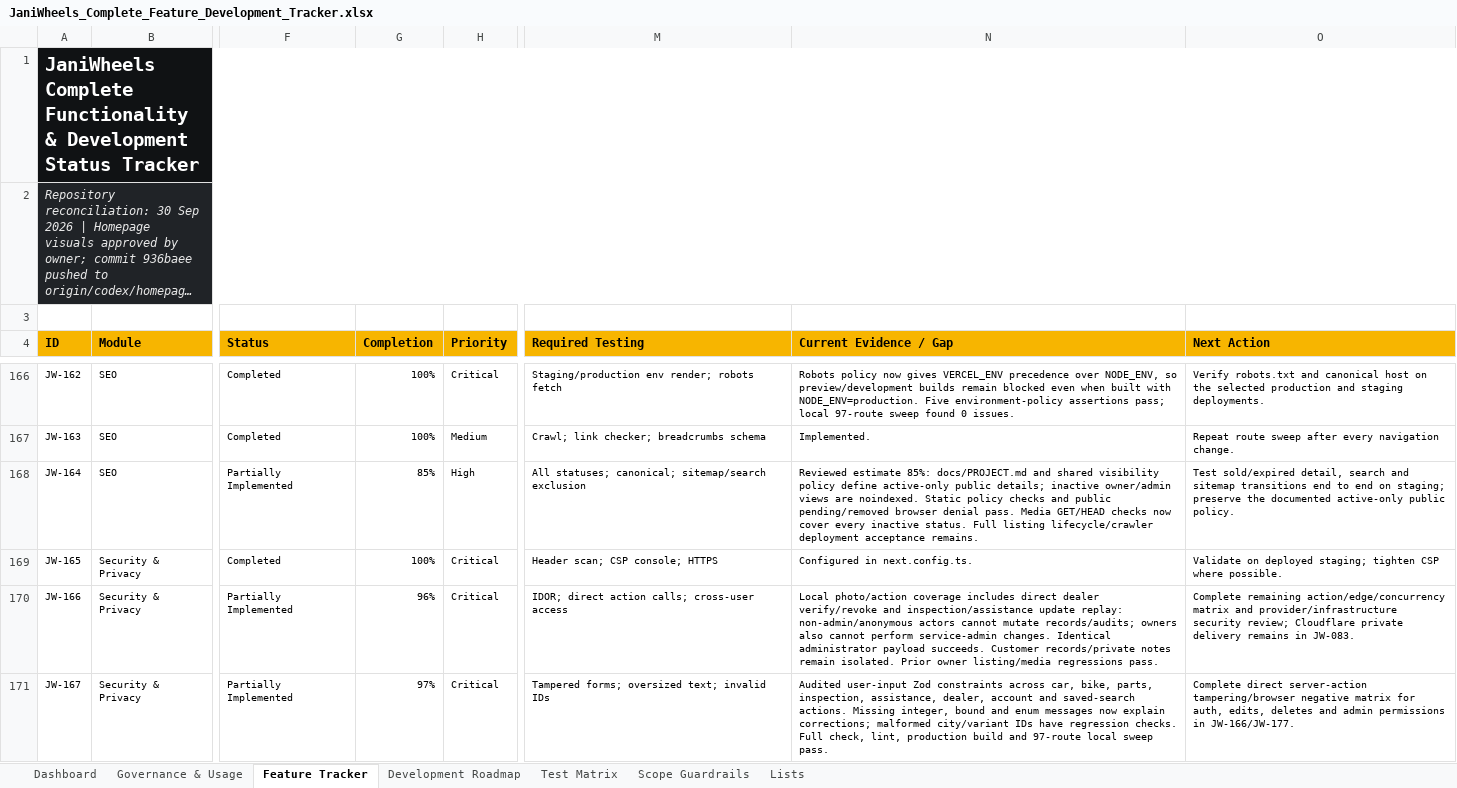
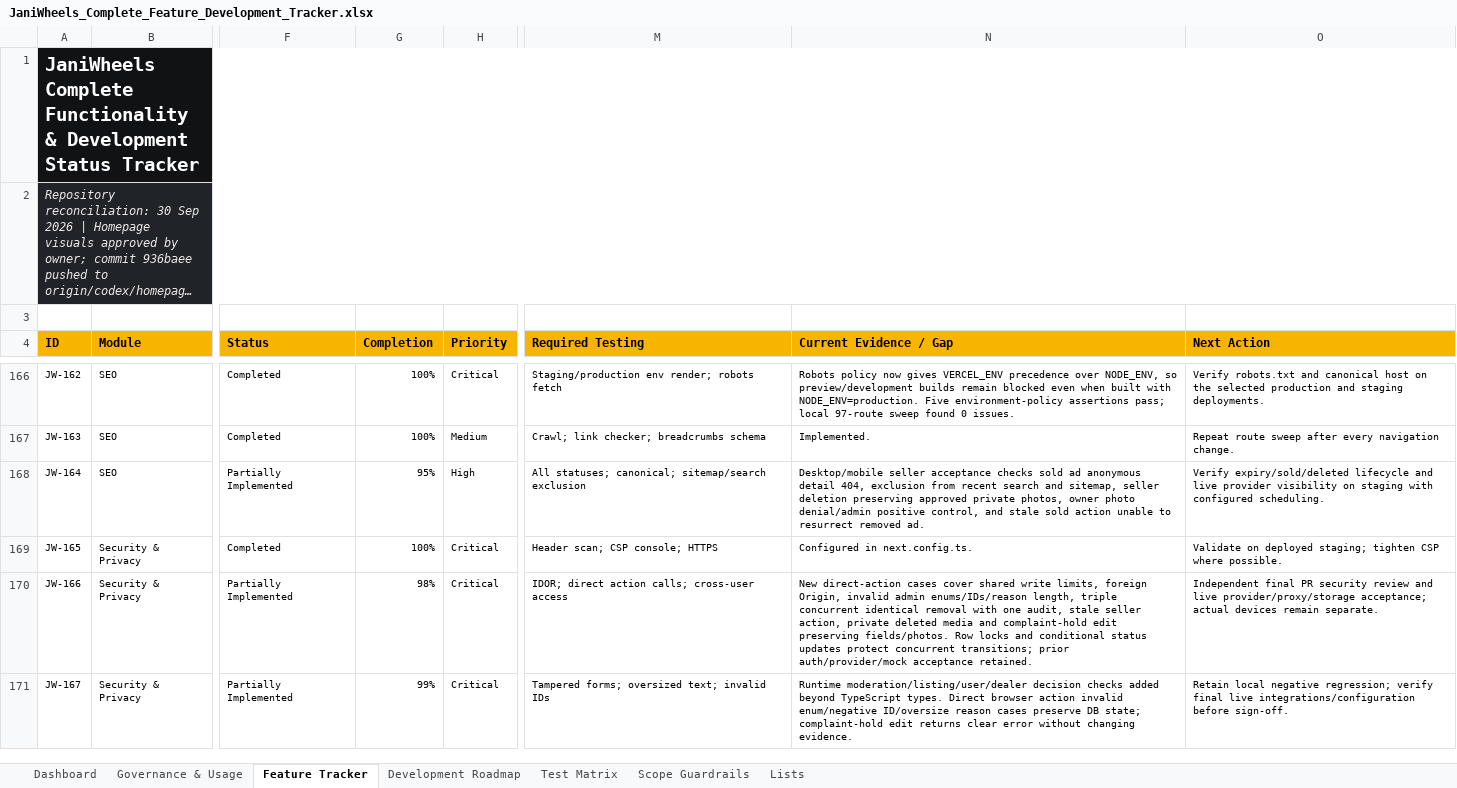
Before and after one commit to Tech-Orbit-Systems/JaniWheels, an Excel workbook: docs/JaniWheels_Complete_Feature_Development_Tracker.xlsx, sheet Feature Tracker, drawn as a sheet; only a part is shown, gaps mark what is left out; long unchanged cells end in …; values as stored, in another font and other column widths than the file's, no borders; conditional formats and table styles not drawn; the diff covers the shown part only; the diff names each change by its address in the sheet, - before the commit and + after, or states it on an @@ line.

Commit message:
Close local security lifecycle search and operations gaps

```diff
--- a/docs/JaniWheels_Complete_Feature_Development_Tracker.xlsx (sheet Feature Tracker)
+++ b/docs/JaniWheels_Complete_Feature_Development_Tracker.xlsx (sheet Feature Tracker)
-G168 (Completion): 85%
+G168 (Completion): 95%
-N168 (Current Evidence / Gap): Reviewed estimate 85%: docs/PROJECT.md and shared visibility policy define active-only public details; inactive owner/admin views are noindexed. Static policy checks and public pending/removed browser denial pass. Media GET/HEAD checks now cover every inactive status. Full listing lifecycle/crawler deployment acceptance remains.
+N168 (Current Evidence / Gap): Desktop/mobile seller acceptance checks sold ad anonymous detail 404, exclusion from recent search and sitemap, seller deletion preserving approved private photos, owner photo denial/admin positive control, and stale sold action unable to resurrect removed ad.
-O168 (Next Action): Test sold/expired detail, search and sitemap transitions end to end on staging; preserve the documented active-only public policy.
+O168 (Next Action): Verify expiry/sold/deleted lifecycle and live provider visibility on staging with configured scheduling.
-G170 (Completion): 96%
+G170 (Completion): 98%
-N170 (Current Evidence / Gap): Local photo/action coverage includes direct dealer verify/revoke and inspection/assistance update replay: non-admin/anonymous actors cannot mutate records/audits; owners also cannot perform service-admin changes. Identical administrator payload succeeds. Customer records/private notes remain isolated. Prior owner listing/media regressions pass.
+N170 (Current Evidence / Gap): New direct-action cases cover shared write limits, foreign Origin, invalid admin enums/IDs/reason length, triple concurrent identical removal with one audit, stale seller action, private deleted media and complaint-hold edit preserving fields/photos. Row locks and conditional status updates protect concurrent transitions; prior auth/provider/mock acceptance retained.
-O170 (Next Action): Complete remaining action/edge/concurrency matrix and provider/infrastructure security review; Cloudflare private delivery remains in JW-083.
+O170 (Next Action): Independent final PR security review and live provider/proxy/storage acceptance; actual devices remain separate.
-G171 (Completion): 97%
+G171 (Completion): 99%
-N171 (Current Evidence / Gap): Audited user-input Zod constraints across car, bike, parts, inspection, assistance, dealer, account and saved-search actions. Missing integer, bound and enum messages now explain corrections; malformed city/variant IDs have regression checks. Full check, lint, production build and 97-route local sweep pass.
+N171 (Current Evidence / Gap): Runtime moderation/listing/user/dealer decision checks added beyond TypeScript types. Direct browser action invalid enum/negative ID/oversize reason cases preserve DB state; complaint-hold edit returns clear error without changing evidence.
-O171 (Next Action): Complete direct server-action tampering/browser negative matrix for auth, edits, deletes and admin permissions in JW-166/JW-177.
+O171 (Next Action): Retain local negative regression; verify final live integrations/configuration before sign-off.
```
Also changed, not shown: 29 edited cells elsewhere in this sheet, sheet Dashboard, sheet Test Matrix, sheet Governance & Usage, charts or pictures, 25 other files.
